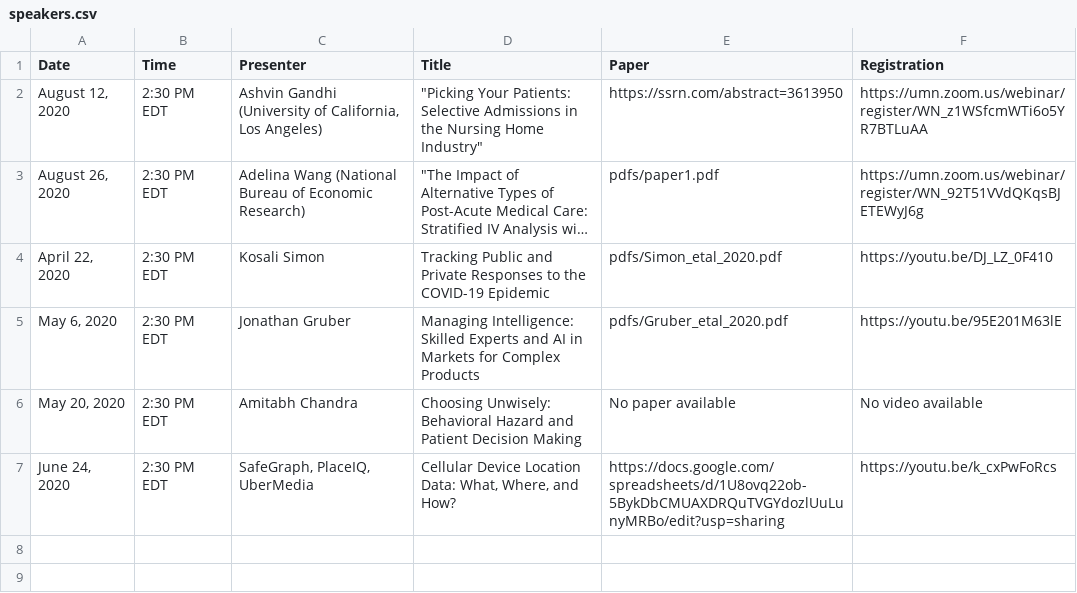
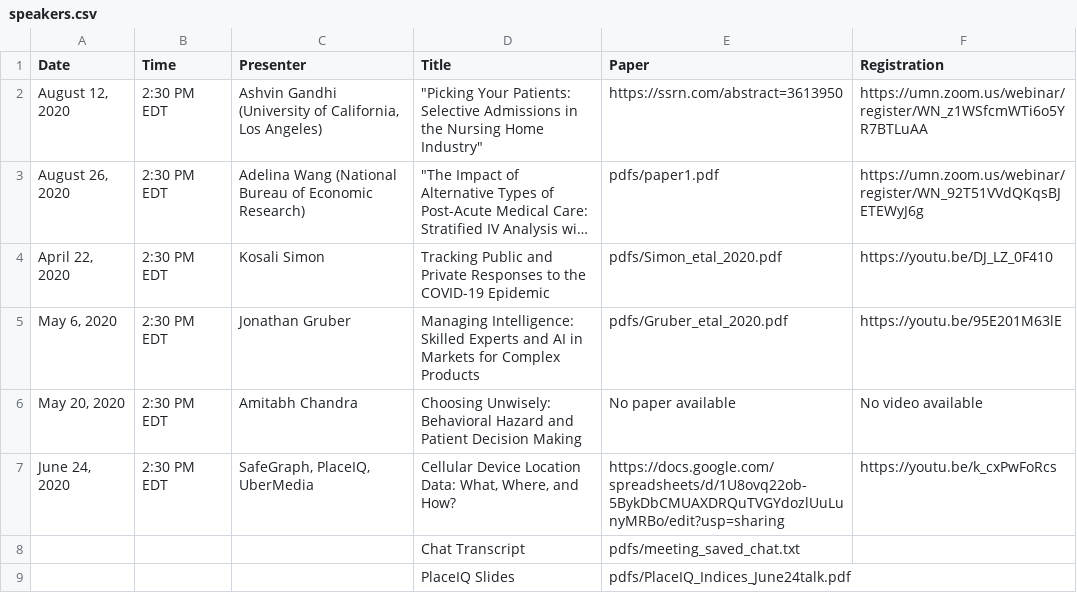
Before and after one commit to ernbilen/EHEC-website, a CSV file: _data/speakers.csv, drawn as a sheet; long unchanged cells end in ….

Commit message:
Update speakers.csv

```diff
--- a/_data/speakers.csv
+++ b/_data/speakers.csv
@@ -7 +7,3 @@ Date,Time,Presenter,Title,Paper,Registration
 "June 24, 2020",2:30 PM EDT,"SafeGraph, PlaceIQ, UberMedia","Cellular Device Location Data:  What, Where, and How?",https://docs.google.com/spreadsheets/d/1U8ovq22ob-5BykDbCMUAXDRQuTVGYdozlUuLunyMRBo/edit?usp=sharing,https://youtu.be/k_cxPwFoRcs
+,,,Chat Transcript,pdfs/meeting_saved_chat.txt,
+,,,PlaceIQ Slides,pdfs/PlaceIQ_Indices_June24talk.pdf,
```
